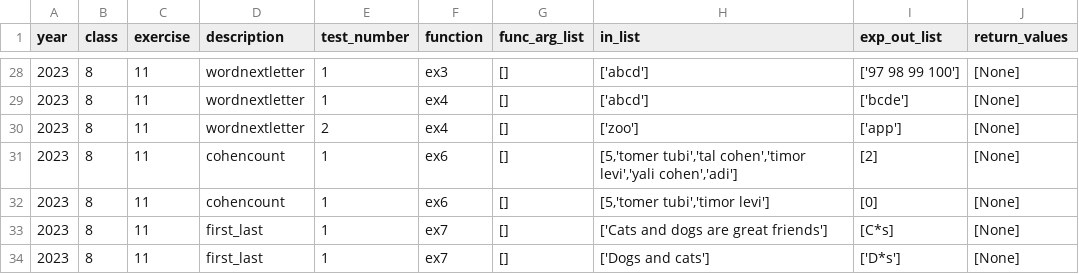
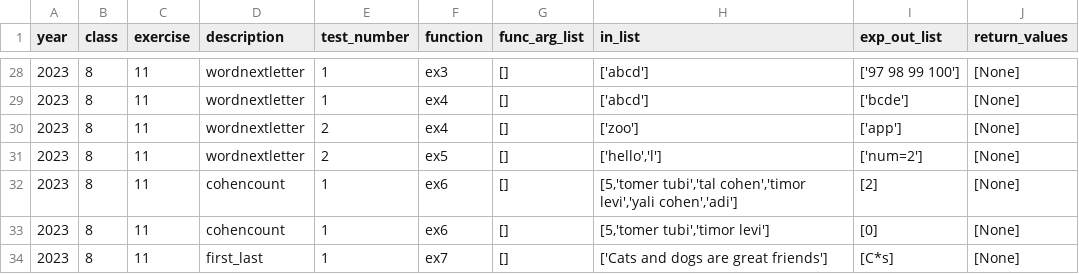
Before and after one commit to RabinSchool/auto_grading, a CSV file: tasks.csv, drawn as a sheet; only a part is shown, gaps mark what is left out; the shorter side is filled out with more unchanged rows.

Commit message:
Update tasks.csv

```diff
--- a/tasks.csv
+++ b/tasks.csv
@@ -30,2 +30,3 @@ year,class,exercise,description,test_number,function,func_arg_list,in_list,exp_o
 2023,8,11,"wordnextletter",2,ex4,"[]","['zoo']","['app']","[None]"
+2023,8,11,"wordnextletter",2,ex5,"[]","['hello','l']","['num=2']","[None]"
 2023,8,11,"cohencount",1,ex6,"[]","[5,'tomer tubi','tal cohen','timor levi','yali cohen','adi']","[2]","[None]"
```
